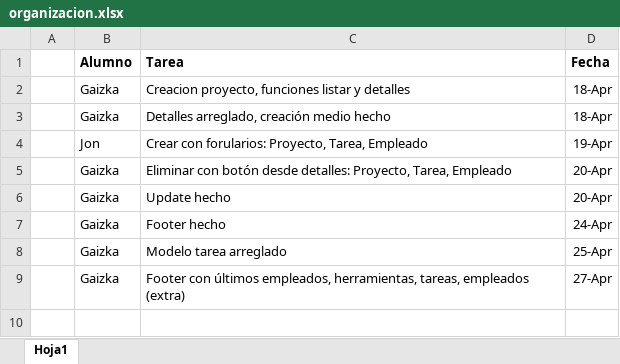
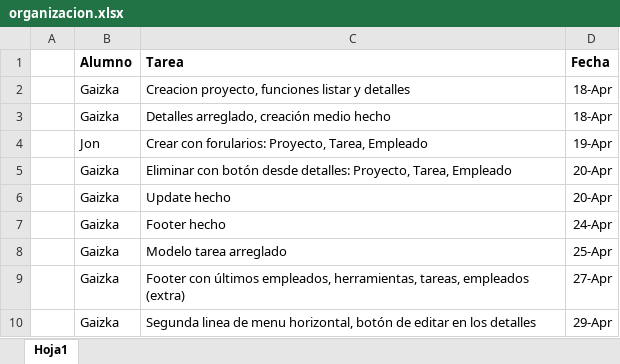
Before and after one commit to GaizkaMiranda/ProyectoWeb2025, an Excel workbook: organizacion.xlsx, sheet Hoja1, drawn as a sheet; values as stored, in another font and other column widths than the file's, no borders; the diff names each change by its address in the sheet, - before the commit and + after, or states it on an @@ line.

Commit message:
segunda linea de menu horizontal, botón de editar

```diff
--- a/organizacion.xlsx (sheet Hoja1)
+++ b/organizacion.xlsx (sheet Hoja1)
+row 10:  | Gaizka | Segunda linea de menu horizontal, botón de editar en los detalles | 29-Apr
```
Also changed, not shown: 12 other files.
